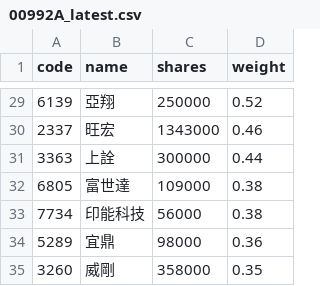
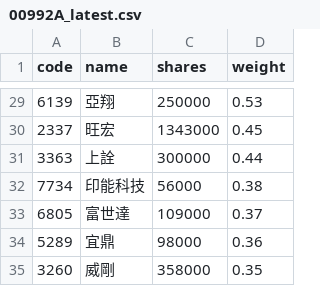
Before and after one commit to 4ru1013/capital-etf-00992a-portfolio, a CSV file: data/out/holdings/00992A_latest.csv, drawn as a sheet; only a part is shown, gaps mark what is left out; the diff covers the shown part only.

```diff
--- a/data/out/holdings/00992A_latest.csv
+++ b/data/out/holdings/00992A_latest.csv
@@ -29,6 +29,6 @@
-6139,亞翔,250000,0.52
-2337,旺宏,1343000,0.46
+6139,亞翔,250000,0.53
+2337,旺宏,1343000,0.45
 3363,上詮,300000,0.44
-6805,富世達,109000,0.38
 7734,印能科技,56000,0.38
+6805,富世達,109000,0.37
 5289,宜鼎,98000,0.36
```
Also changed, not shown: 5 added rows, 5 removed rows and 21 edited cells elsewhere in this file, 4 other files.
